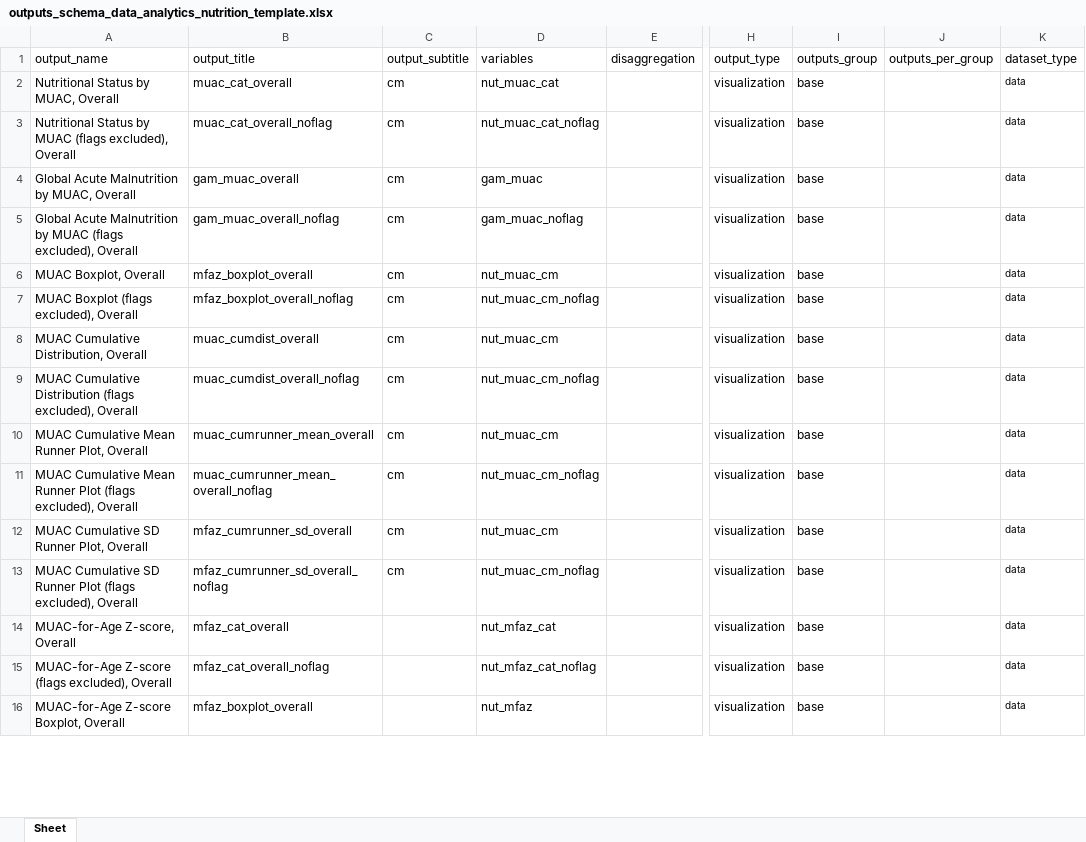
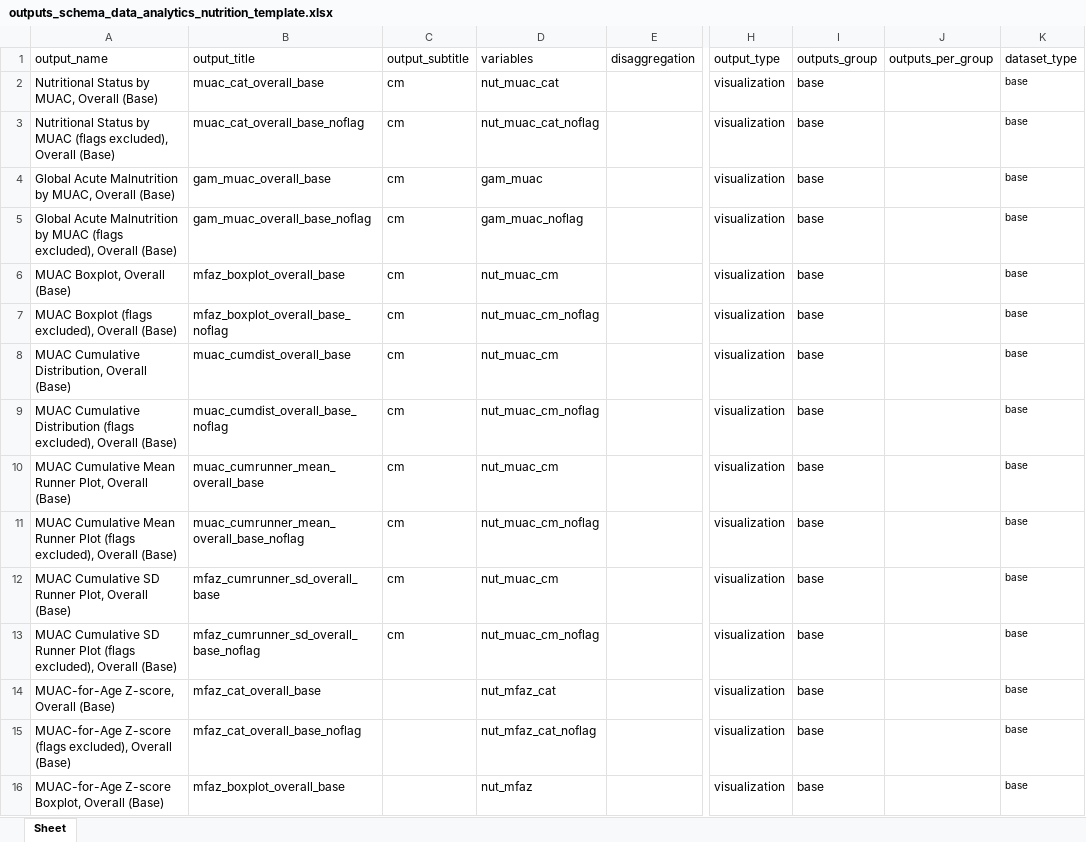
Before and after one commit to SaeedR1987/public_health_resources, an Excel workbook: resources/outputs_schema_data_analytics_nutrition_template.xlsx, sheet Sheet, drawn as a sheet; only a part is shown, gaps mark what is left out; values as stored, in another font and other column widths than the file's, no borders; the diff covers the shown part only; the diff names each change by its address in the sheet, - before the commit and + after, or states it on an @@ line.

Commit message:
commit 04122026
issue with add_muac

```diff
--- a/resources/outputs_schema_data_analytics_nutrition_template.xlsx (sheet Sheet)
+++ b/resources/outputs_schema_data_analytics_nutrition_template.xlsx (sheet Sheet)
-A2 (output_name): Nutritional Status by MUAC, Overall
+A2 (output_name): Nutritional Status by MUAC, Overall (Base)
-B2 (output_title): muac_cat_overall
+B2 (output_title): muac_cat_overall_base
-K2:K16 (dataset_type): data
+K2:K16 (dataset_type): base
-A3 (output_name): …excluded), Overall
+A3 (output_name): …excluded), Overall (Base)
-B3 (output_title): muac_cat_overall_noflag
+B3 (output_title): muac_cat_overall_base_noflag
-A4 (output_name): …MUAC, Overall
+A4 (output_name): …MUAC, Overall (Base)
-B4 (output_title): gam_muac_overall
+B4 (output_title): gam_muac_overall_base
-A5 (output_name): …excluded), Overall
+A5 (output_name): …excluded), Overall (Base)
-B5 (output_title): gam_muac_overall_noflag
+B5 (output_title): gam_muac_overall_base_noflag
-A6 (output_name): MUAC Boxplot, Overall
+A6 (output_name): MUAC Boxplot, Overall (Base)
-B6 (output_title): mfaz_boxplot_overall
+B6 (output_title): mfaz_boxplot_overall_base
-A7 (output_name): MUAC Boxplot (flags excluded), Overall
+A7 (output_name): MUAC Boxplot (flags excluded), Overall (Base)
-B7 (output_title): mfaz_boxplot_overall_noflag
+B7 (output_title): mfaz_boxplot_overall_base_noflag
-A8 (output_name): MUAC Cumulative Distribution, Overall
+A8 (output_name): MUAC Cumulative Distribution, Overall (Base)
-B8 (output_title): muac_cumdist_overall
+B8 (output_title): muac_cumdist_overall_base
-A9 (output_name): …excluded), Overall
+A9 (output_name): …excluded), Overall (Base)
-B9 (output_title): muac_cumdist_overall_noflag
+B9 (output_title): muac_cumdist_overall_base_noflag
-A10 (output_name): MUAC Cumulative Mean Runner Plot, Overall
+A10 (output_name): MUAC Cumulative Mean Runner Plot, Overall (Base)
-B10 (output_title): muac_cumrunner_mean_overall
+B10 (output_title): muac_cumrunner_mean_overall_base
-A11 (output_name): …excluded), Overall
+A11 (output_name): …excluded), Overall (Base)
-B11 (output_title): muac_cumrunner_mean_overall_noflag
+B11 (output_title): muac_cumrunner_mean_overall_base_noflag
-A12 (output_name): MUAC Cumulative SD Runner Plot, Overall
+A12 (output_name): MUAC Cumulative SD Runner Plot, Overall (Base)
-B12 (output_title): mfaz_cumrunner_sd_overall
+B12 (output_title): mfaz_cumrunner_sd_overall_base
-A13 (output_name): …excluded), Overall
+A13 (output_name): …excluded), Overall (Base)
-B13 (output_title): mfaz_cumrunner_sd_overall_noflag
+B13 (output_title): mfaz_cumrunner_sd_overall_base_noflag
-A14 (output_name): MUAC-for-Age Z-score, Overall
+A14 (output_name): MUAC-for-Age Z-score, Overall (Base)
-B14 (output_title): mfaz_cat_overall
+B14 (output_title): mfaz_cat_overall_base
-A15 (output_name): …excluded), Overall
+A15 (output_name): …excluded), Overall (Base)
-B15 (output_title): mfaz_cat_overall_noflag
+B15 (output_title): mfaz_cat_overall_base_noflag
-A16 (output_name): MUAC-for-Age Z-score Boxplot, Overall
+A16 (output_name): MUAC-for-Age Z-score Boxplot, Overall (Base)
-B16 (output_title): mfaz_boxplot_overall
+B16 (output_title): mfaz_boxplot_overall_base
```
Also changed, not shown: 521 edited cells elsewhere in this sheet, resources/variable_schema_data_individual_nutrition_template.xlsx, 1 other file.
